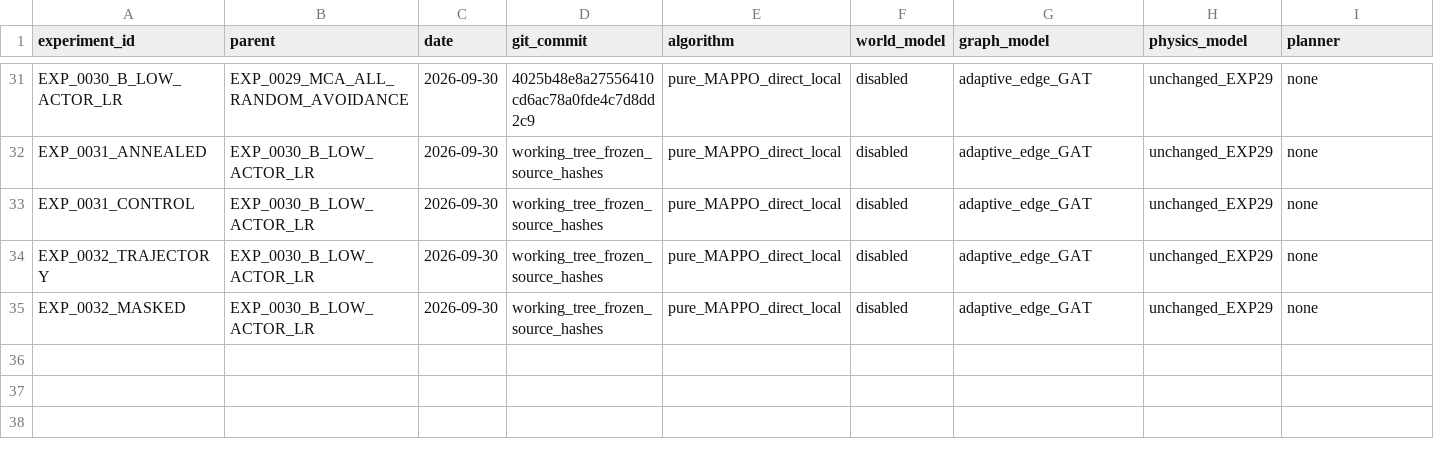
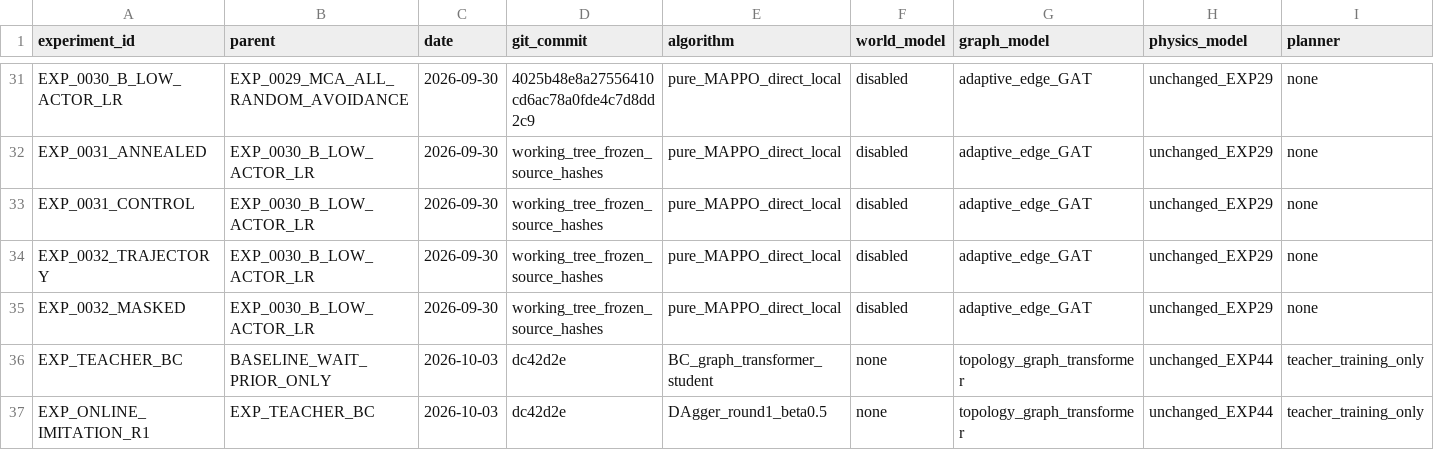
Before and after one commit to Bluestone-work/VRL, a CSV file: research/EXPERIMENT_REGISTRY.csv, drawn as a sheet; only a part is shown, gaps mark what is left out; rows hold the shown columns only; the diff names each change by its address in the sheet, - before the commit and + after, or states it on an @@ line.

Commit message:
EXP_TEACHER_BC: Graph Transformer student 97.8/91.0 (train/held-out) vs teacher 98.9/96.0, pure RL ~30; DAgger r1 null vs step-matched control

```diff
--- a/research/EXPERIMENT_REGISTRY.csv
+++ b/research/EXPERIMENT_REGISTRY.csv
+row 36: EXP_TEACHER_BC | BASELINE_WAIT_PRIOR_ONLY | 2026-10-03 | dc42d2e | BC_graph_transformer_student | none | topology_graph_transformer | unchanged_EXP44 | teacher_training_only
+row 37: EXP_ONLINE_IMITATION_R1 | EXP_TEACHER_BC | 2026-10-03 | dc42d2e | DAgger_round1_beta0.5 | none | topology_graph_transformer | unchanged_EXP44 | teacher_training_only
```
Also changed, not shown: 10 other files.
